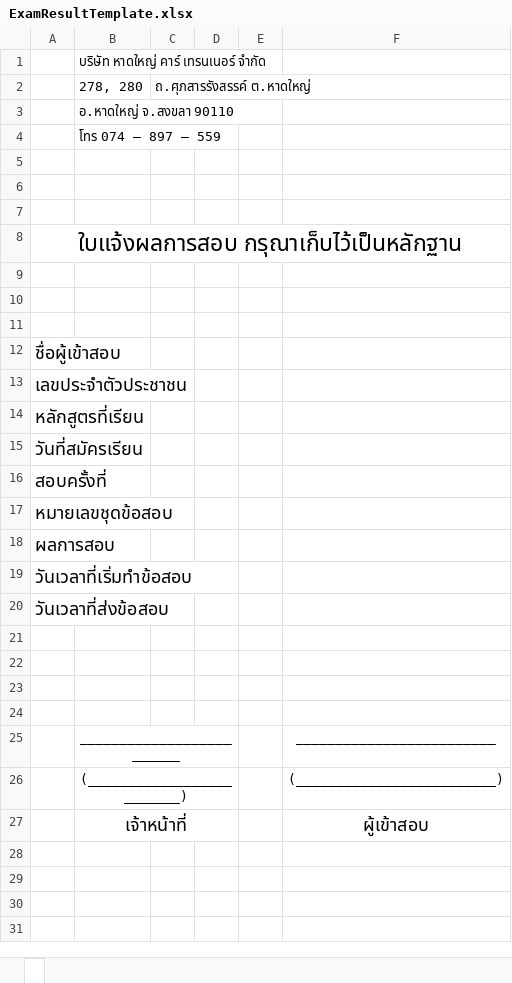
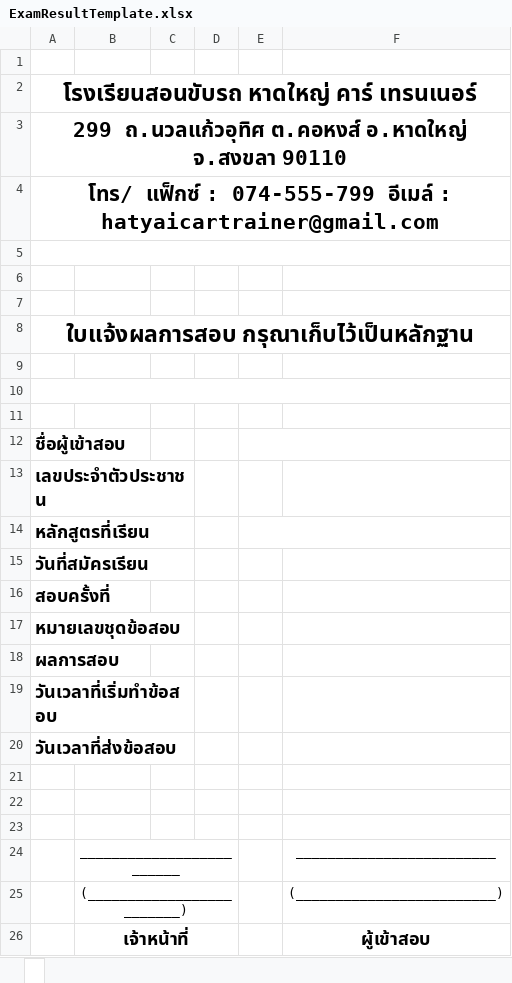
Before and after one commit to parinya2/HCT_Client, an Excel workbook: HCT_Client/ExamResultTemplate.xlsx, sheet , drawn as a sheet; values as stored, in another font and other column widths than the file's, no borders; removed rows and columns are numbered as before the commit, all else as after; the diff names each change by its address in the sheet, - before the commit and + after, or states it on an @@ line.

Commit message:
Use ExamResultTemplate.xlsx from P Lift

```diff
--- a/HCT_Client/ExamResultTemplate.xlsx, sheet 
+++ b/HCT_Client/ExamResultTemplate.xlsx, sheet 
-B1: บริษัท หาดใหญ่ คาร์ เทรนเนอร์ จำกัด
+B1: (empty)
-row 2:  | 278, 280 | ถ.ศุภสารรังสรรค์ ต.หาดใหญ่
-row 3:  | อ.หาดใหญ่ จ.สงขลา 90110
-row 4:  | โทร 074 – 897 – 559
+row 2: โรงเรียนสอนขับรถ หาดใหญ่ คาร์ เทรนเนอร์
+row 3: 299 ถ.นวลแก้วอุทิศ ต.คอหงส์ อ.หาดใหญ่ จ.สงขลา 90110
+row 4: โทร/ แฟ็กซ์ : 074-555-799 อีเมล์ : hatyaicartrainer@gmail.com
+A5:F5 merged
-A8 bold: off
+A8 bold: on
+A10:F10 merged
-A12:A20 bold: off
+A12:A20 bold: on
+E12:F12 merged
+A13:C13 merged
+E14:F14 merged
+A18:B18 merged
+A19:C19 merged
-row 21: (empty)
-B26 bold: off
+B26 bold: on
-F26 bold: off
+F26 bold: on
```
